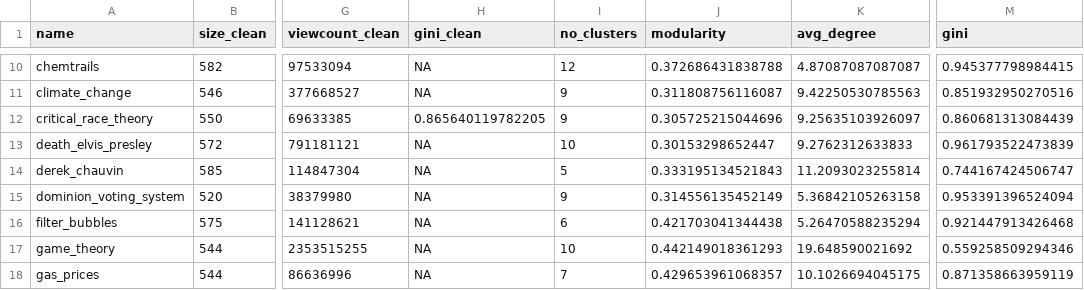
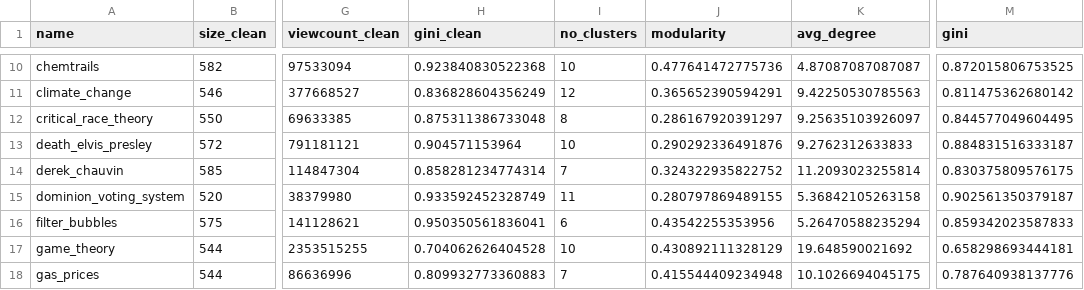
Before and after one commit to luerhard/yt_rabbit_hole, a CSV file: data/clean/metadata/metadata_networks.csv, drawn as a sheet; only a part is shown, gaps mark what is left out; the diff covers the shown part only; the diff names each change by its address in the sheet, - before the commit and + after, or states it on an @@ line.

Commit message:
update clean data

```diff
--- a/data/clean/metadata/metadata_networks.csv
+++ b/data/clean/metadata/metadata_networks.csv
-H10 (gini_clean): NA
+H10 (gini_clean): 0.923840830522368
-I10 (no_clusters): 12
+I10 (no_clusters): 10
-J10 (modularity): 0.372686431838788
+J10 (modularity): 0.477641472775736
-M10 (gini): 0.945377798984415
+M10 (gini): 0.872015806753525
-H11 (gini_clean): NA
+H11 (gini_clean): 0.836828604356249
-I11 (no_clusters): 9
+I11 (no_clusters): 12
-J11 (modularity): 0.311808756116087
+J11 (modularity): 0.365652390594291
-M11 (gini): 0.851932950270516
+M11 (gini): 0.811475362680142
-H12 (gini_clean): 0.865640119782205
+H12 (gini_clean): 0.875311386733048
-I12 (no_clusters): 9
+I12 (no_clusters): 8
-J12 (modularity): 0.305725215044696
+J12 (modularity): 0.286167920391297
-M12 (gini): 0.860681313084439
+M12 (gini): 0.844577049604495
-H13 (gini_clean): NA
+H13 (gini_clean): 0.904571153964
-J13 (modularity): 0.30153298652447
+J13 (modularity): 0.290292336491876
-M13 (gini): 0.961793522473839
+M13 (gini): 0.884831516333187
-H14 (gini_clean): NA
+H14 (gini_clean): 0.858281234774314
-I14 (no_clusters): 5
+I14 (no_clusters): 7
-J14 (modularity): 0.333195134521843
+J14 (modularity): 0.324322935822752
-M14 (gini): 0.744167424506747
+M14 (gini): 0.830375809576175
-H15 (gini_clean): NA
+H15 (gini_clean): 0.933592452328749
-I15 (no_clusters): 9
+I15 (no_clusters): 11
-J15 (modularity): 0.314556135452149
+J15 (modularity): 0.280797869489155
-M15 (gini): 0.953391396524094
+M15 (gini): 0.902561350379187
-H16 (gini_clean): NA
+H16 (gini_clean): 0.950350561836041
-J16 (modularity): 0.421703041344438
+J16 (modularity): 0.43542255353956
-M16 (gini): 0.921447913426468
+M16 (gini): 0.859342023587833
-H17 (gini_clean): NA
+H17 (gini_clean): 0.704062626404528
-J17 (modularity): 0.442149018361293
+J17 (modularity): 0.430892111328129
-M17 (gini): 0.559258509294346
+M17 (gini): 0.658298693444181
-H18 (gini_clean): NA
+H18 (gini_clean): 0.809932773360883
-J18 (modularity): 0.429653961068357
+J18 (modularity): 0.415544409234948
-M18 (gini): 0.871358663959119
+M18 (gini): 0.787640938137776
```
Also changed, not shown: 113 edited cells elsewhere in this file, 41 other files.
